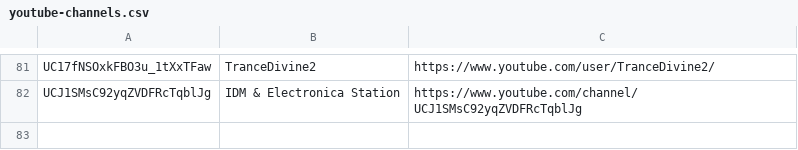
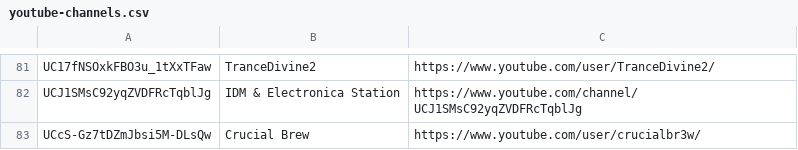
Before and after one commit to mirrorfm/data, a CSV file: youtube-channels.csv, drawn as a sheet; only a part is shown, gaps mark what is left out; the diff names each change by its address in the sheet, - before the commit and + after, or states it on an @@ line.

Commit message:
Add Crucial Brew youtube channel

```diff
--- a/youtube-channels.csv
+++ b/youtube-channels.csv
+row 83: UCcS-Gz7tDZmJbsi5M-DLsQw | Crucial Brew | https://www.youtube.com/user/crucialbr3w/
```
